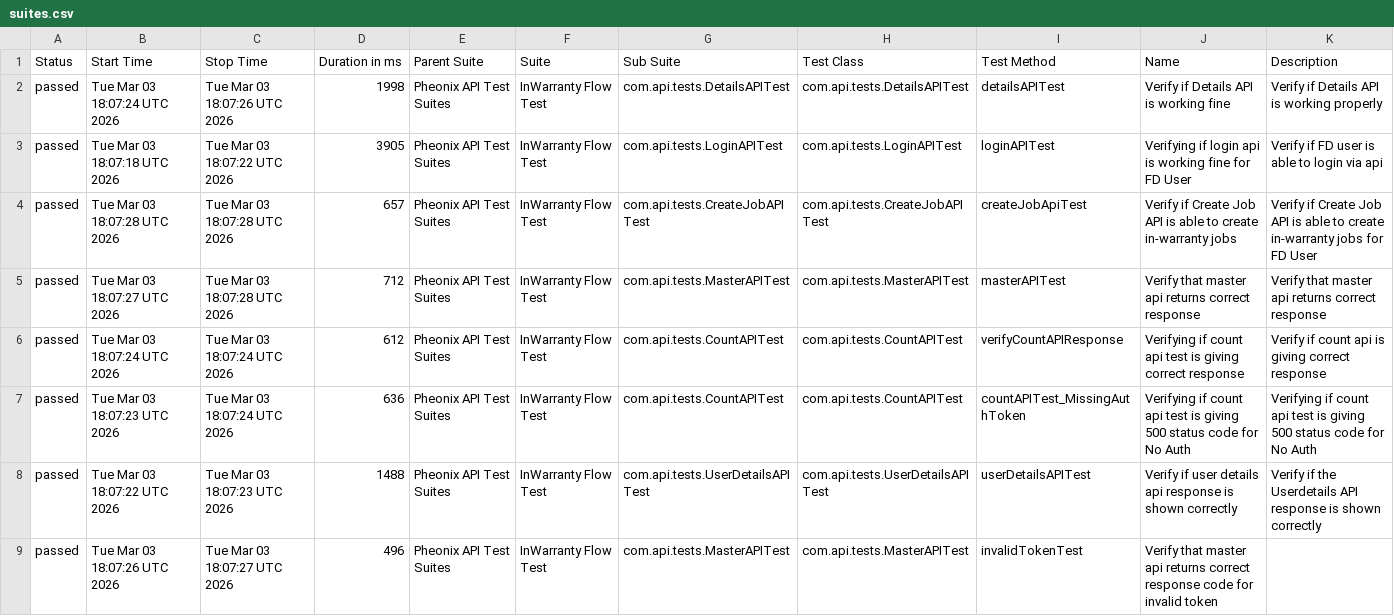
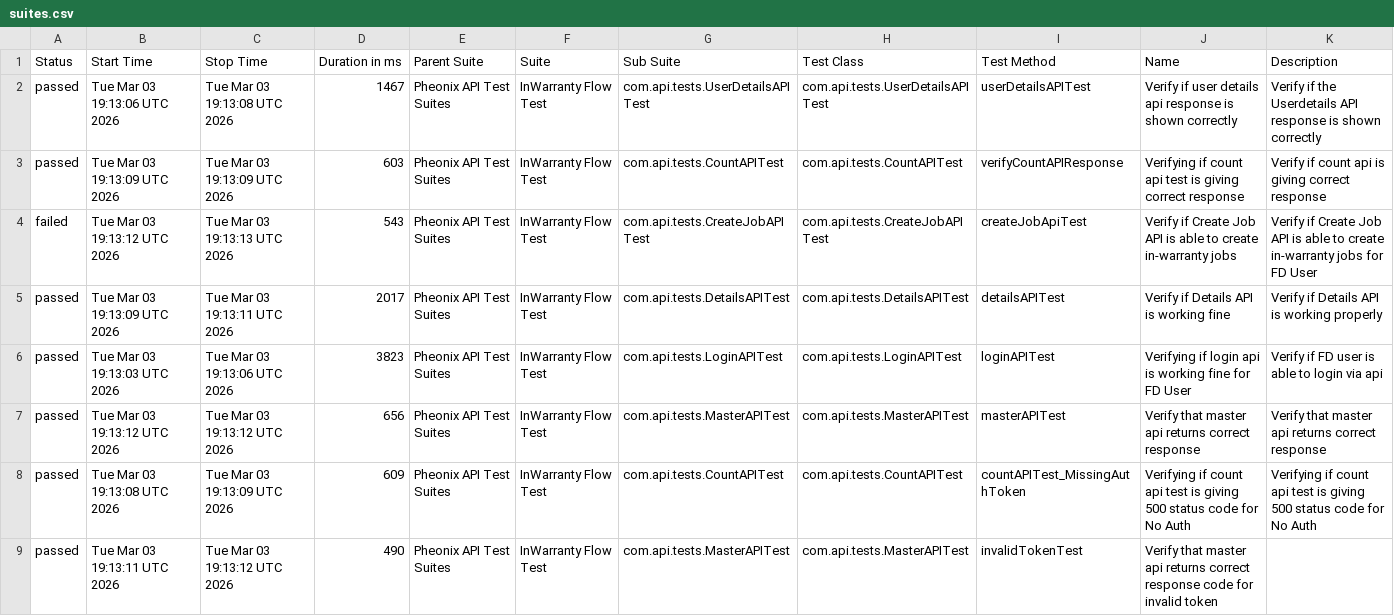
Before and after one commit to kstvds24/Phoenix-TestAutomationFrameWork, a CSV file: data/suites.csv, drawn as a sheet.

```diff
--- a/data/suites.csv
+++ b/data/suites.csv
@@ -1,9 +1,9 @@
 "Status","Start Time","Stop Time","Duration in ms","Parent Suite","Suite","Sub Suite","Test Class","Test Method","Name","Description"
-"passed","Tue Mar 03 18:07:24 UTC 2026","Tue Mar 03 18:07:26 UTC 2026","1998","Pheonix API Test Suites","InWarranty Flow Test","com.api.tests.DetailsAPITest","com.api.tests.DetailsAPITest","detailsAPITest","Verify if Details API is working fine","Verify if Details API is working properly"
-"passed","Tue Mar 03 18:07:18 UTC 2026","Tue Mar 03 18:07:22 UTC 2026","3905","Pheonix API Test Suites","InWarranty Flow Test","com.api.tests.LoginAPITest","com.api.tests.LoginAPITest","loginAPITest","Verifying if login api is working fine for FD User","Verify if FD user is able to login via api"
-"passed","Tue Mar 03 18:07:28 UTC 2026","Tue Mar 03 18:07:28 UTC 2026","657","Pheonix API Test Suites","InWarranty Flow Test","com.api.tests.CreateJobAPITest","com.api.tests.CreateJobAPITest","createJobApiTest","Verify if Create Job API is able to create in-warranty jobs","Verify if Create Job API is able to create in-warranty jobs for FD User"
-"passed","Tue Mar 03 18:07:27 UTC 2026","Tue Mar 03 18:07:28 UTC 2026","712","Pheonix API Test Suites","InWarranty Flow Test","com.api.tests.MasterAPITest","com.api.tests.MasterAPITest","masterAPITest","Verify that master api returns correct response","Verify that master api returns correct response"
-"passed","Tue Mar 03 18:07:24 UTC 2026","Tue Mar 03 18:07:24 UTC 2026","612","Pheonix API Test Suites","InWarranty Flow Test","com.api.tests.CountAPITest","com.api.tests.CountAPITest","verifyCountAPIResponse","Verifying if count api test is giving correct response","Verify if count api is giving correct response"
-"passed","Tue Mar 03 18:07:23 UTC 2026","Tue Mar 03 18:07:24 UTC 2026","636","Pheonix API Test Suites","InWarranty Flow Test","com.api.tests.CountAPITest","com.api.tests.CountAPITest","countAPITest_MissingAuthToken","Verifying if count api test is giving 500 status code for No Auth","Verifying if count api test is giving 500 status code for No Auth"
-"passed","Tue Mar 03 18:07:22 UTC 2026","Tue Mar 03 18:07:23 UTC 2026","1488","Pheonix API Test Suites","InWarranty Flow Test","com.api.tests.UserDetailsAPITest","com.api.tests.UserDetailsAPITest","userDetailsAPITest","Verify if user details api response is shown correctly","Verify if the Userdetails API response is shown correctly"
-"passed","Tue Mar 03 18:07:26 UTC 2026","Tue Mar 03 18:07:27 UTC 2026","496","Pheonix API Test Suites","InWarranty Flow Test","com.api.tests.MasterAPITest","com.api.tests.MasterAPITest","invalidTokenTest","Verify that master api returns correct response code for invalid token",""
+"passed","Tue Mar 03 19:13:06 UTC 2026","Tue Mar 03 19:13:08 UTC 2026","1467","Pheonix API Test Suites","InWarranty Flow Test","com.api.tests.UserDetailsAPITest","com.api.tests.UserDetailsAPITest","userDetailsAPITest","Verify if user details api response is shown correctly","Verify if the Userdetails API response is shown correctly"
+"passed","Tue Mar 03 19:13:09 UTC 2026","Tue Mar 03 19:13:09 UTC 2026","603","Pheonix API Test Suites","InWarranty Flow Test","com.api.tests.CountAPITest","com.api.tests.CountAPITest","verifyCountAPIResponse","Verifying if count api test is giving correct response","Verify if count api is giving correct response"
+"failed","Tue Mar 03 19:13:12 UTC 2026","Tue Mar 03 19:13:13 UTC 2026","543","Pheonix API Test Suites","InWarranty Flow Test","com.api.tests.CreateJobAPITest","com.api.tests.CreateJobAPITest","createJobApiTest","Verify if Create Job API is able to create in-warranty jobs","Verify if Create Job API is able to create in-warranty jobs for FD User"
+"passed","Tue Mar 03 19:13:09 UTC 2026","Tue Mar 03 19:13:11 UTC 2026","2017","Pheonix API Test Suites","InWarranty Flow Test","com.api.tests.DetailsAPITest","com.api.tests.DetailsAPITest","detailsAPITest","Verify if Details API is working fine","Verify if Details API is working properly"
+"passed","Tue Mar 03 19:13:03 UTC 2026","Tue Mar 03 19:13:06 UTC 2026","3823","Pheonix API Test Suites","InWarranty Flow Test","com.api.tests.LoginAPITest","com.api.tests.LoginAPITest","loginAPITest","Verifying if login api is working fine for FD User","Verify if FD user is able to login via api"
+"passed","Tue Mar 03 19:13:12 UTC 2026","Tue Mar 03 19:13:12 UTC 2026","656","Pheonix API Test Suites","InWarranty Flow Test","com.api.tests.MasterAPITest","com.api.tests.MasterAPITest","masterAPITest","Verify that master api returns correct response","Verify that master api returns correct response"
+"passed","Tue Mar 03 19:13:08 UTC 2026","Tue Mar 03 19:13:09 UTC 2026","609","Pheonix API Test Suites","InWarranty Flow Test","com.api.tests.CountAPITest","com.api.tests.CountAPITest","countAPITest_MissingAuthToken","Verifying if count api test is giving 500 status code for No Auth","Verifying if count api test is giving 500 status code for No Auth"
+"passed","Tue Mar 03 19:13:11 UTC 2026","Tue Mar 03 19:13:12 UTC 2026","490","Pheonix API Test Suites","InWarranty Flow Test","com.api.tests.MasterAPITest","com.api.tests.MasterAPITest","invalidTokenTest","Verify that master api returns correct response code for invalid token",""
```
Also changed, not shown: data/behaviors.csv, 57 other files.
